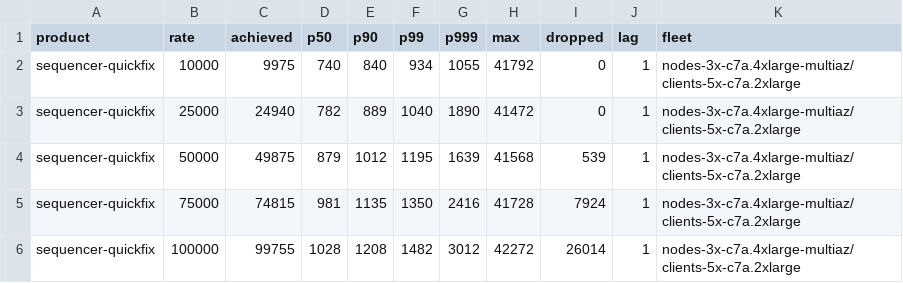
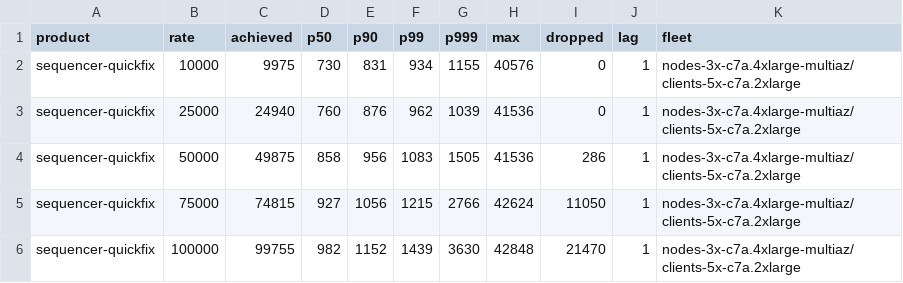
Before and after one commit to olegabu/raft-tests, a CSV file: sequencer/quickfix.csv, drawn as a sheet; only a part is shown; the diff covers the shown part only.

```diff
--- a/sequencer/quickfix.csv
+++ b/sequencer/quickfix.csv
@@ -1,6 +1,6 @@
 product,rate,achieved,p50,p90,p99,p999,max,dropped,lag,fleet
-sequencer-quickfix,10000,9975,740,840,934,1055,41792,0,1,nodes-3x-c7a.4xlarge-multiaz/clients-5x-c7a.2xlarge
-sequencer-quickfix,25000,24940,782,889,1040,1890,41472,0,1,nodes-3x-c7a.4xlarge-multiaz/clients-5x-c7a.2xlarge
-sequencer-quickfix,50000,49875,879,1012,1195,1639,41568,539,1,nodes-3x-c7a.4xlarge-multiaz/clients-5x-c7a.2xlarge
-sequencer-quickfix,75000,74815,981,1135,1350,2416,41728,7924,1,nodes-3x-c7a.4xlarge-multiaz/clients-5x-c7a.2xlarge
-sequencer-quickfix,100000,99755,1028,1208,1482,3012,42272,26014,1,nodes-3x-c7a.4xlarge-multiaz/clients-5x-c7a.2xlarge
+sequencer-quickfix,10000,9975,730,831,934,1155,40576,0,1,nodes-3x-c7a.4xlarge-multiaz/clients-5x-c7a.2xlarge
+sequencer-quickfix,25000,24940,760,876,962,1039,41536,0,1,nodes-3x-c7a.4xlarge-multiaz/clients-5x-c7a.2xlarge
+sequencer-quickfix,50000,49875,858,956,1083,1505,41536,286,1,nodes-3x-c7a.4xlarge-multiaz/clients-5x-c7a.2xlarge
+sequencer-quickfix,75000,74815,927,1056,1215,2766,42624,11050,1,nodes-3x-c7a.4xlarge-multiaz/clients-5x-c7a.2xlarge
+sequencer-quickfix,100000,99755,982,1152,1439,3630,42848,21470,1,nodes-3x-c7a.4xlarge-multiaz/clients-5x-c7a.2xlarge
```
Also changed, not shown: 41 edited cells elsewhere in this file, sequencer/fix.csv, sequencer/seq-output-multi.csv, 6 other files.
